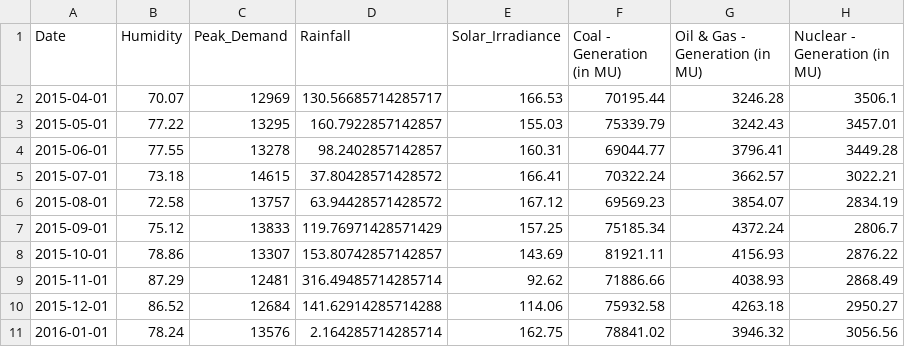
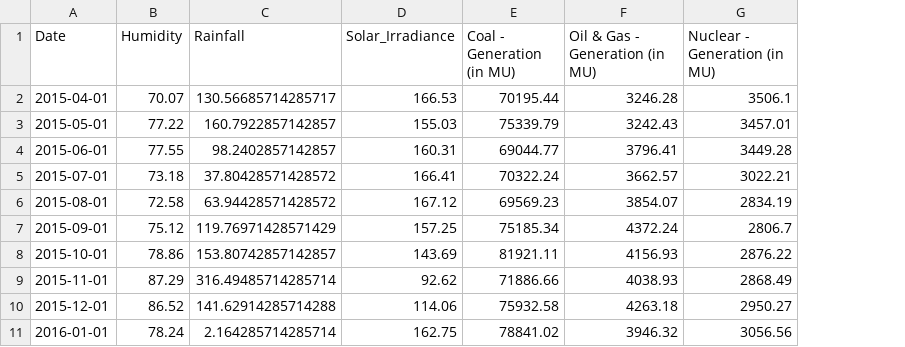
Before and after one commit to tamil43/Final-year-project-2027, a CSV file: Electricity Demand and Supply Forecasting/Datasets/final_merged_dataset.csv, drawn as a sheet; only a part is shown; the diff names each change by its address in the sheet, - before the commit and + after, or states it on an @@ line.

Commit message:
Preprocessed the dataset now need to train the model

```diff
--- a/Electricity Demand and Supply Forecasting/Datasets/final_merged_dataset.csv
+++ b/Electricity Demand and Supply Forecasting/Datasets/final_merged_dataset.csv
-column C (Peak_Demand), rows 2-11: 12969 | 13295 | 13278 | 14615 | 13757 | 13833 | 13307 | 12481 | 12684 | 13576
```
Also changed, not shown: 1 other file.
